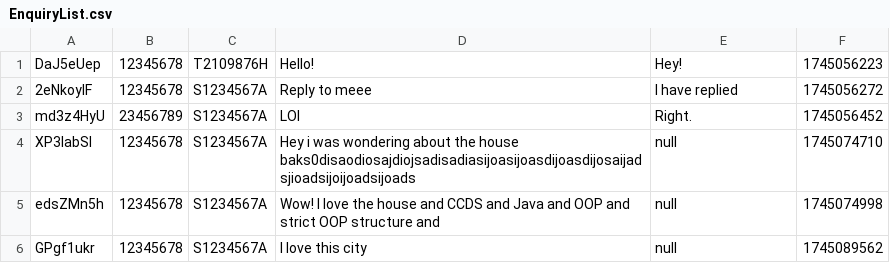
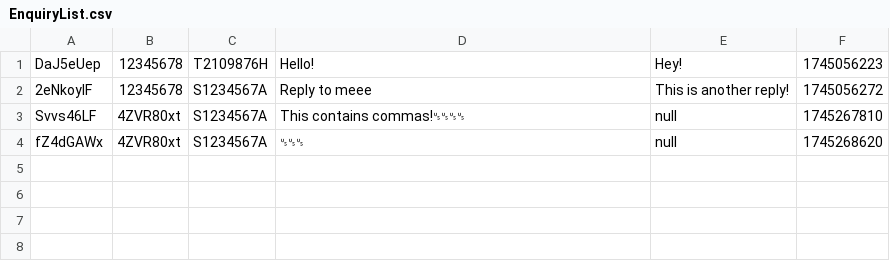
Before and after one commit to wantonmeeman/SC2002, a CSV file: Data/EnquiryList.csv, drawn as a sheet.

```diff
--- a/Data/EnquiryList.csv
+++ b/Data/EnquiryList.csv
@@ -1,6 +1,4 @@
 DaJ5eUep,12345678,T2109876H,Hello!,Hey!,1745056223
-2eNkoyIF,12345678,S1234567A,Reply to meee,I have replied,1745056272
-md3z4HyU,23456789,S1234567A,LOl,Right.,1745056452
-XP3labSI,12345678,S1234567A,Hey i was wondering about the house baks0disaodiosajdiojsadisadiasijoasijoasdijoasdijosaijadsjioadsijoijoadsijoads,null,1745074710
-edsZMn5h,12345678,S1234567A,Wow! I love the house and CCDS and Java and OOP and strict OOP structure and ,null,1745074998
-GPgf1ukr,12345678,S1234567A,I love this city,null,1745089562
+2eNkoyIF,12345678,S1234567A,Reply to meee,This is another reply!,1745056272
+Svvs46LF,4ZVR80xt,S1234567A,This contains commas!␟␟␟␟,null,1745267810
+fZ4dGAWx,4ZVR80xt,S1234567A,␟␟␟,null,1745268620
```
Also changed, not shown: Data/ProjectList.csv, Data/SearchSettingList.csv, 44 other files.
